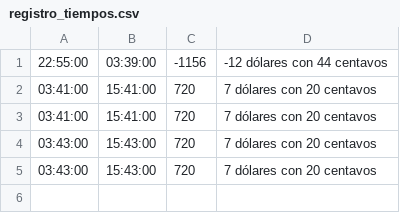
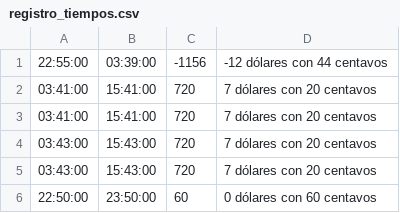
Before and after one commit to csidevrik/prj-powershell, a CSV file: DeletePrefixFiles/registro_tiempos.csv, drawn as a sheet.

```diff
--- a/DeletePrefixFiles/registro_tiempos.csv
+++ b/DeletePrefixFiles/registro_tiempos.csv
@@ -5 +5,2 @@
 03:43:00,15:43:00,720,7 dólares con 20 centavos
+22:50:00,23:50:00,60,0 dólares con 60 centavos
```
Also changed, not shown: 1 other file.
